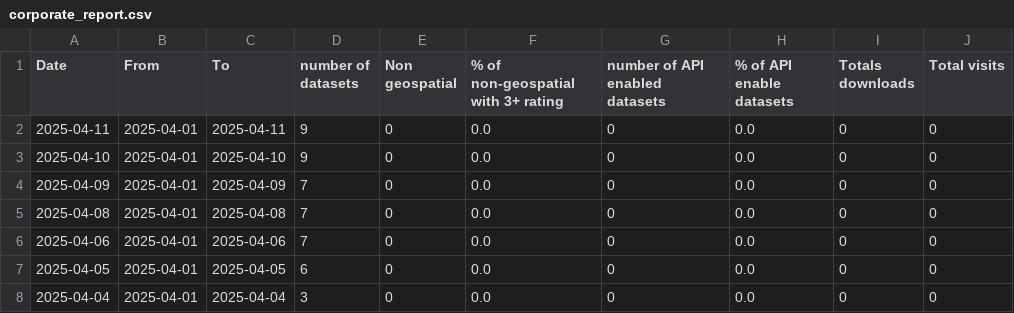
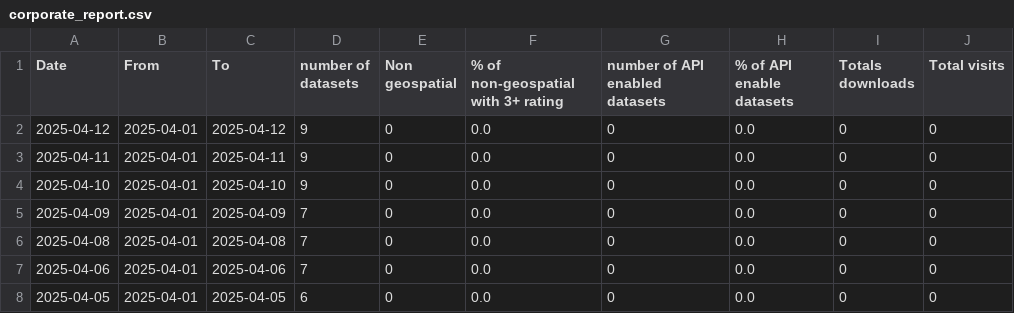
Before and after one commit to PatLittle/analytics-corporate-reporting, a CSV file: Corporate_reporting/open_data/corporate_report.csv, drawn as a sheet; only a part is shown; the shorter side is filled out with more unchanged rows.

```diff
--- a/Corporate_reporting/open_data/corporate_report.csv
+++ b/Corporate_reporting/open_data/corporate_report.csv
@@ -1,2 +1,3 @@
 Date,From, To,number of datasets,Non geospatial, % of non-geospatial with 3+ rating,number of API enabled datasets,% of API enable datasets ,Totals downloads,Total visits
+2025-04-12,2025-04-01,2025-04-12,9,0,0.0,0,0.0,0,0
 2025-04-11,2025-04-01,2025-04-11,9,0,0.0,0,0.0,0,0
```
